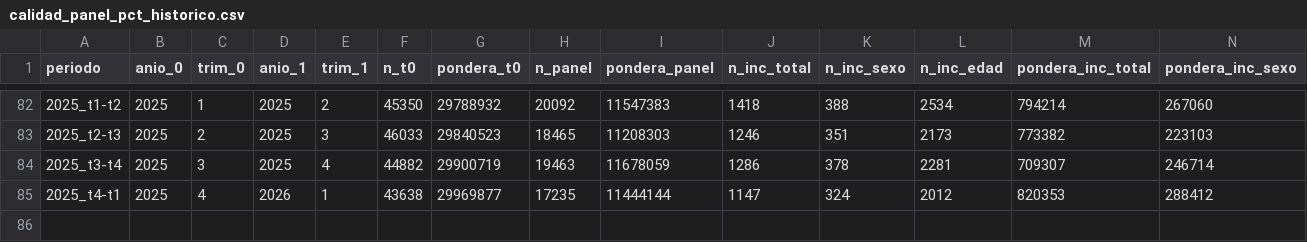
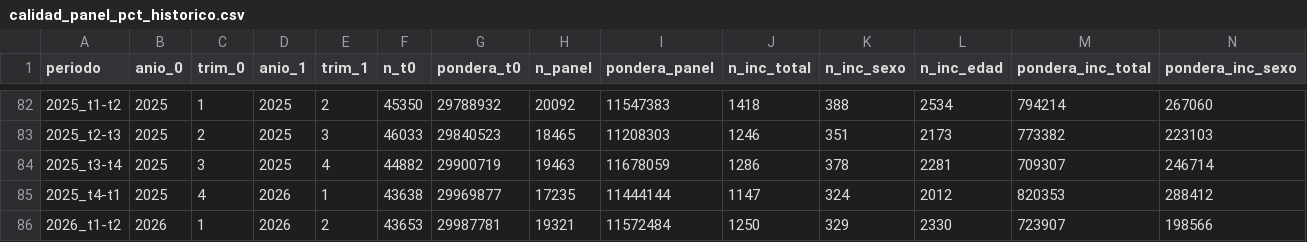
Before and after one commit to Estacion-R/shiny_eph_panel, a CSV file: data_output/calidad_panel_pct_historico.csv, drawn as a sheet; only a part is shown, gaps mark what is left out; rows hold the shown columns only; the diff names each change by its address in the sheet, - before the commit and + after, or states it on an @@ line.

```diff
--- a/data_output/calidad_panel_pct_historico.csv
+++ b/data_output/calidad_panel_pct_historico.csv
+row 86: 2026_t1-t2 | 2026 | 1 | 2026 | 2 | 43653 | 29987781 | 19321 | 11572484 | 1250 | 329 | 2330 | 723907 | 198566
```
Also changed, not shown: data_output/panel_cat_ocup_historico.csv, data_output/panel_cond_act_historico.csv, 8 other files.
